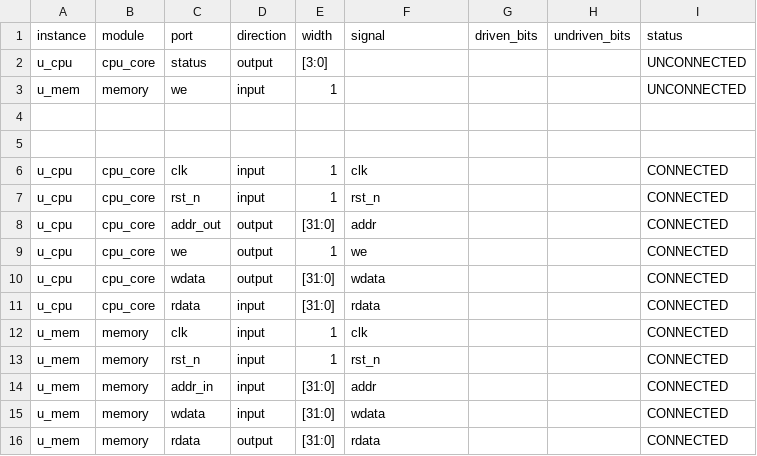
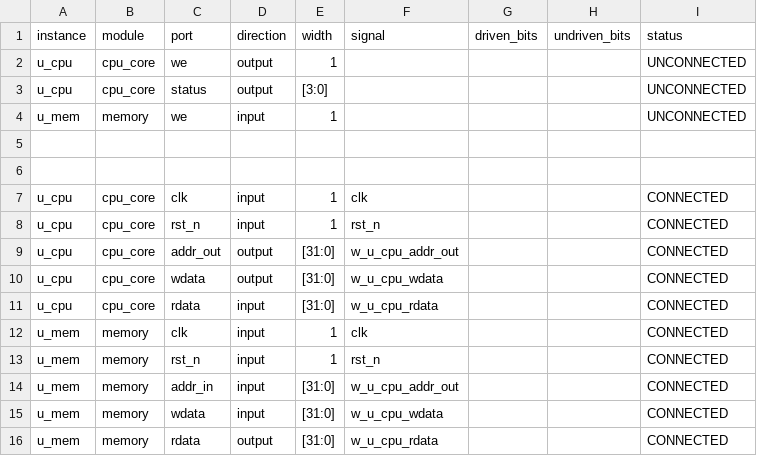
Before and after one commit to masktwo3/GitTmp, a CSV file: examples/unconnected_report/connection_report.csv, drawn as a sheet.

```diff
--- a/examples/unconnected_report/connection_report.csv
+++ b/examples/unconnected_report/connection_report.csv
@@ -1,2 +1,3 @@
 instance,module,port,direction,width,signal,driven_bits,undriven_bits,status
+u_cpu,cpu_core,we,output,1,,,,UNCONNECTED
 u_cpu,cpu_core,status,output,[3:0],,,,UNCONNECTED
@@ -7,10 +8,9 @@ u_cpu,cpu_core,clk,input,1,clk,,,CONNECTED
 u_cpu,cpu_core,rst_n,input,1,rst_n,,,CONNECTED
-u_cpu,cpu_core,addr_out,output,[31:0],addr,,,CONNECTED
-u_cpu,cpu_core,we,output,1,we,,,CONNECTED
-u_cpu,cpu_core,wdata,output,[31:0],wdata,,,CONNECTED
-u_cpu,cpu_core,rdata,input,[31:0],rdata,,,CONNECTED
+u_cpu,cpu_core,addr_out,output,[31:0],w_u_cpu_addr_out,,,CONNECTED
+u_cpu,cpu_core,wdata,output,[31:0],w_u_cpu_wdata,,,CONNECTED
+u_cpu,cpu_core,rdata,input,[31:0],w_u_cpu_rdata,,,CONNECTED
 u_mem,memory,clk,input,1,clk,,,CONNECTED
 u_mem,memory,rst_n,input,1,rst_n,,,CONNECTED
-u_mem,memory,addr_in,input,[31:0],addr,,,CONNECTED
-u_mem,memory,wdata,input,[31:0],wdata,,,CONNECTED
-u_mem,memory,rdata,output,[31:0],rdata,,,CONNECTED
+u_mem,memory,addr_in,input,[31:0],w_u_cpu_addr_out,,,CONNECTED
+u_mem,memory,wdata,input,[31:0],w_u_cpu_wdata,,,CONNECTED
+u_mem,memory,rdata,output,[31:0],w_u_cpu_rdata,,,CONNECTED
```
Also changed, not shown: examples/connection_report.csv, examples/connections.csv, 15 other files.
